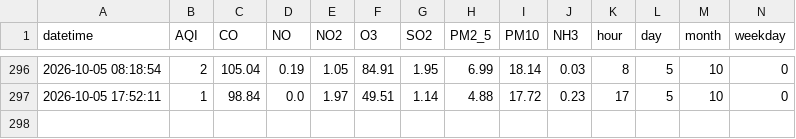
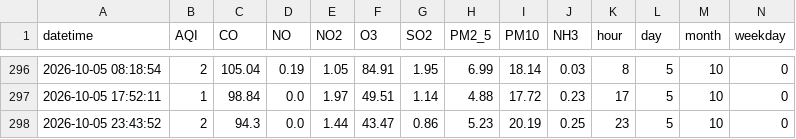
Before and after one commit to Chanchal-dataengineer/pearls-aqi-forcast-predictor, a CSV file: data/processed/AQI_feature_engineered.csv, drawn as a sheet; only a part is shown, gaps mark what is left out; rows hold the shown columns only; the diff names each change by its address in the sheet, - before the commit and + after, or states it on an @@ line.

```diff
--- a/data/processed/AQI_feature_engineered.csv
+++ b/data/processed/AQI_feature_engineered.csv
+row 298: 2026-10-05 23:43:52 | 2 | 94.3 | 0.0 | 1.44 | 43.47 | 0.86 | 5.23 | 20.19 | 0.25 | 23 | 5 | 10 | 0
```
